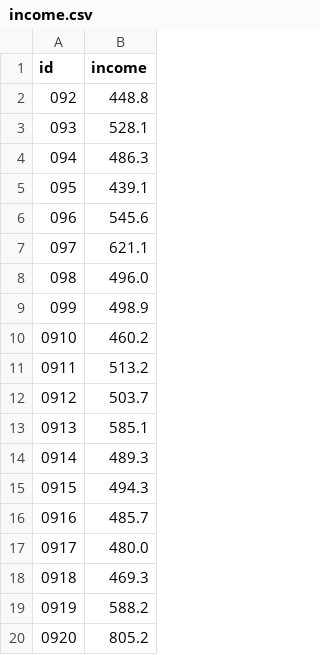
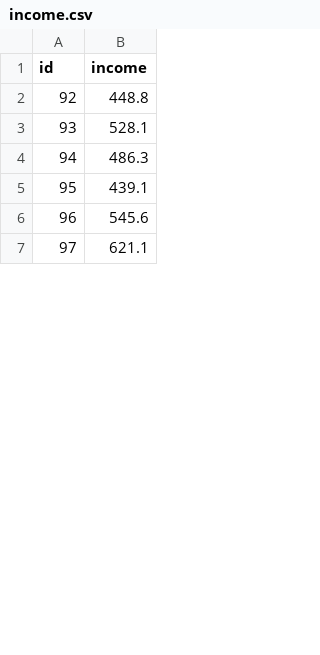
Before and after one commit to klacklacklac/QM3, a CSV file: income.csv, drawn as a sheet; only a part is shown; the diff covers the shown part only.

```diff
--- a/income.csv
+++ b/income.csv
@@ -1,20 +1,7 @@
 id,income
-092,448.8
-093,528.1
-094,486.3
-095,439.1
-096,545.6
-097,621.1
-098,496.0
-099,498.9
-0910,460.2
-0911,513.2
-0912,503.7
-0913,585.1
-0914,489.3
-0915,494.3
-0916,485.7
-0917,480.0
-0918,469.3
-0919,588.2
-0920,805.2
+92,448.8
+93,528.1
+94,486.3
+95,439.1
+96,545.6
+97,621.1
```
Also changed, not shown: 25 added rows, 20 removed rows and 27 edited cells elsewhere in this file, crime.csv, in_work_poverty.csv, 3 other files.
